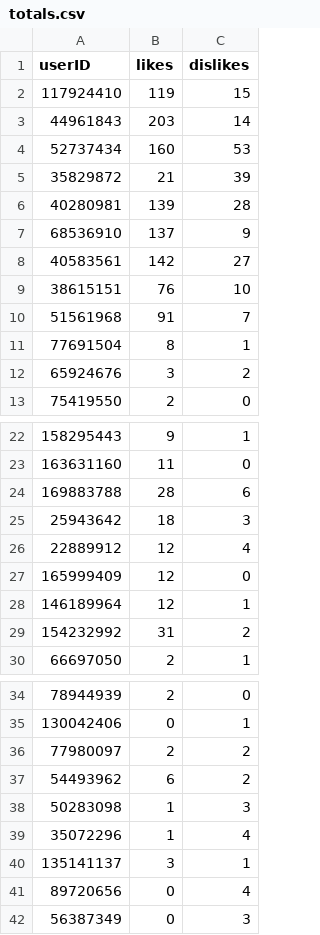
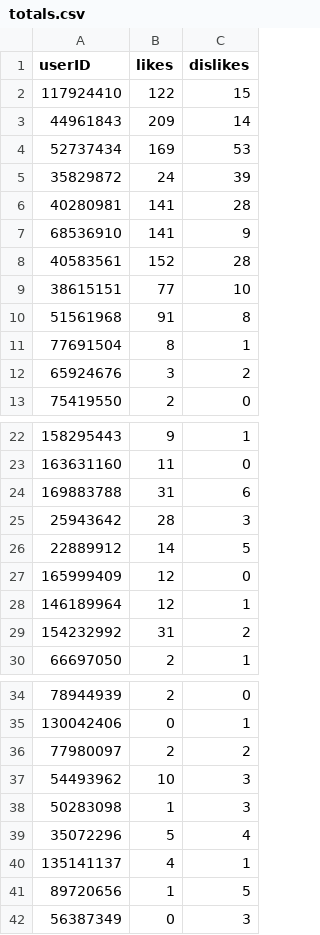
Before and after one commit to agincel/AdamTestBot, a CSV file: chatStorage/likes/totals.csv, drawn as a sheet; only a part is shown, gaps mark what is left out.

```diff
--- a/chatStorage/likes/totals.csv
+++ b/chatStorage/likes/totals.csv
@@ -1,11 +1,11 @@
 userID,likes,dislikes
-117924410,119,15
-44961843,203,14
-52737434,160,53
-35829872,21,39
-40280981,139,28
-68536910,137,9
-40583561,142,27
-38615151,76,10
-51561968,91,7
+117924410,122,15
+44961843,209,14
+52737434,169,53
+35829872,24,39
+40280981,141,28
+68536910,141,9
+40583561,152,28
+38615151,77,10
+51561968,91,8
 77691504,8,1
@@ -23,5 +23,5 @@ userID,likes,dislikes
 163631160,11,0
-169883788,28,6
-25943642,18,3
-22889912,12,4
+169883788,31,6
+25943642,28,3
+22889912,14,5
 165999409,12,0
@@ -36,7 +36,7 @@ userID,likes,dislikes
 77980097,2,2
-54493962,6,2
+54493962,10,3
 50283098,1,3
-35072296,1,4
-135141137,3,1
-89720656,0,4
+35072296,5,4
+135141137,4,1
+89720656,1,5
 56387349,0,3
```
Also changed, not shown: chatStorage/likes/history/38615151history.csv, chatStorage/likes/history/40280981history.csv, 18 other files.
